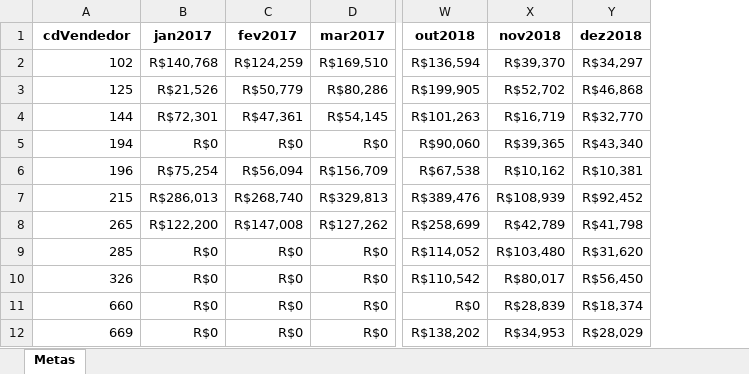
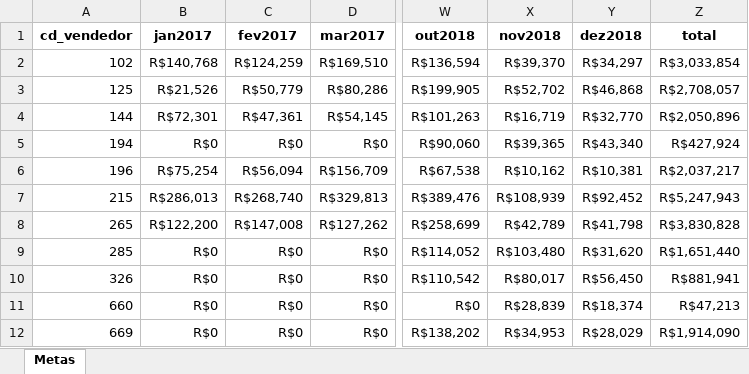
Before and after one commit to diegodallabt/analiseDeDados, an Excel workbook: metas.xlsx, sheet Metas, drawn as a sheet; only a part is shown, gaps mark what is left out; values as stored, in another font and other column widths than the file's, no borders; the diff names each change by its address in the sheet, - before the commit and + after, or states it on an @@ line.

```diff
--- a/metas.xlsx (sheet Metas)
+++ b/metas.xlsx (sheet Metas)
+column Z (total), rows 2-12: R$3,033,854 | R$2,708,057 | R$2,050,896 | R$427,924 | R$2,037,217 | R$5,247,943 | R$3,830,828 | R$1,651,440 | R$881,941 | R$47,213 | R$1,914,090
-A1: cdVendedor
+A1: cd_vendedor
```
Also changed, not shown: 2 other files.
